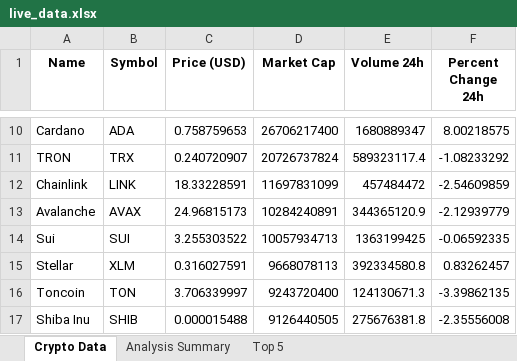
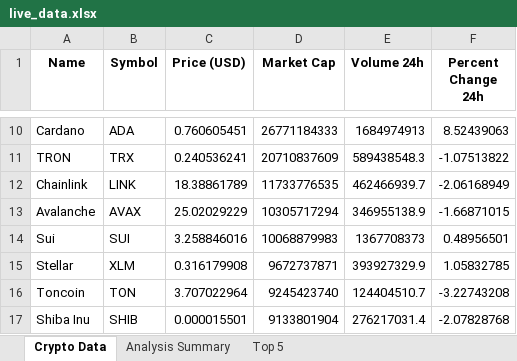
Before and after one commit to saksham-jain177/CryptoDataAnalysis, an Excel workbook: excel/live_data.xlsx, sheet Crypto Data, drawn as a sheet; only a part is shown, gaps mark what is left out; values as stored, in another font and other column widths than the file's, no borders; the diff covers the shown part only; the diff names each change by its address in the sheet, - before the commit and + after, or states it on an @@ line.

```diff
--- a/excel/live_data.xlsx (sheet Crypto Data)
+++ b/excel/live_data.xlsx (sheet Crypto Data)
-C10 (Price (USD)): 0.758759653
+C10 (Price (USD)): 0.760605451
-D10 (Market Cap): 26706217400
+D10 (Market Cap): 26771184333
-E10 (Volume 24h): 1680889347
+E10 (Volume 24h): 1684974913
-F10 (Percent Change 24h): 8.00218575
+F10 (Percent Change 24h): 8.52439063
-C11 (Price (USD)): 0.240720907
+C11 (Price (USD)): 0.240536241
-D11 (Market Cap): 20726737824
+D11 (Market Cap): 20710837609
-E11 (Volume 24h): 589323117.4
+E11 (Volume 24h): 589438548.3
-F11 (Percent Change 24h): -1.08233292
+F11 (Percent Change 24h): -1.07513822
-C12 (Price (USD)): 18.33228591
+C12 (Price (USD)): 18.38861789
-D12 (Market Cap): 11697831099
+D12 (Market Cap): 11733776535
-E12 (Volume 24h): 457484472
+E12 (Volume 24h): 462466939.7
-F12 (Percent Change 24h): -2.54609859
+F12 (Percent Change 24h): -2.06168949
-C13 (Price (USD)): 24.96815173
+C13 (Price (USD)): 25.02029229
-D13 (Market Cap): 10284240891
+D13 (Market Cap): 10305717294
-E13 (Volume 24h): 344365120.9
+E13 (Volume 24h): 346955138.9
-F13 (Percent Change 24h): -2.12939779
+F13 (Percent Change 24h): -1.66871015
-C14 (Price (USD)): 3.255303522
+C14 (Price (USD)): 3.258846016
-D14 (Market Cap): 10057934713
+D14 (Market Cap): 10068879983
-E14 (Volume 24h): 1363199425
+E14 (Volume 24h): 1367708373
-F14 (Percent Change 24h): -0.06592335
+F14 (Percent Change 24h): 0.48956501
-C15 (Price (USD)): 0.316027591
+C15 (Price (USD)): 0.316179908
-D15 (Market Cap): 9668078113
+D15 (Market Cap): 9672737871
-E15 (Volume 24h): 392334580.8
+E15 (Volume 24h): 393927329.9
-F15 (Percent Change 24h): 0.83262457
+F15 (Percent Change 24h): 1.05832785
-C16 (Price (USD)): 3.706339997
+C16 (Price (USD)): 3.707022964
-D16 (Market Cap): 9243720400
+D16 (Market Cap): 9245423740
-E16 (Volume 24h): 124130671.3
+E16 (Volume 24h): 124404510.7
-F16 (Percent Change 24h): -3.39862135
+F16 (Percent Change 24h): -3.22743208
-C17 (Price (USD)): 0.000015488
+C17 (Price (USD)): 0.000015501
-D17 (Market Cap): 9126440505
+D17 (Market Cap): 9133801904
-E17 (Volume 24h): 275676381.8
+E17 (Volume 24h): 276217031.4
-F17 (Percent Change 24h): -2.35556008
+F17 (Percent Change 24h): -2.07828768
```
Also changed, not shown: 168 edited cells elsewhere in this sheet, sheet Top 5, sheet Analysis Summary.
